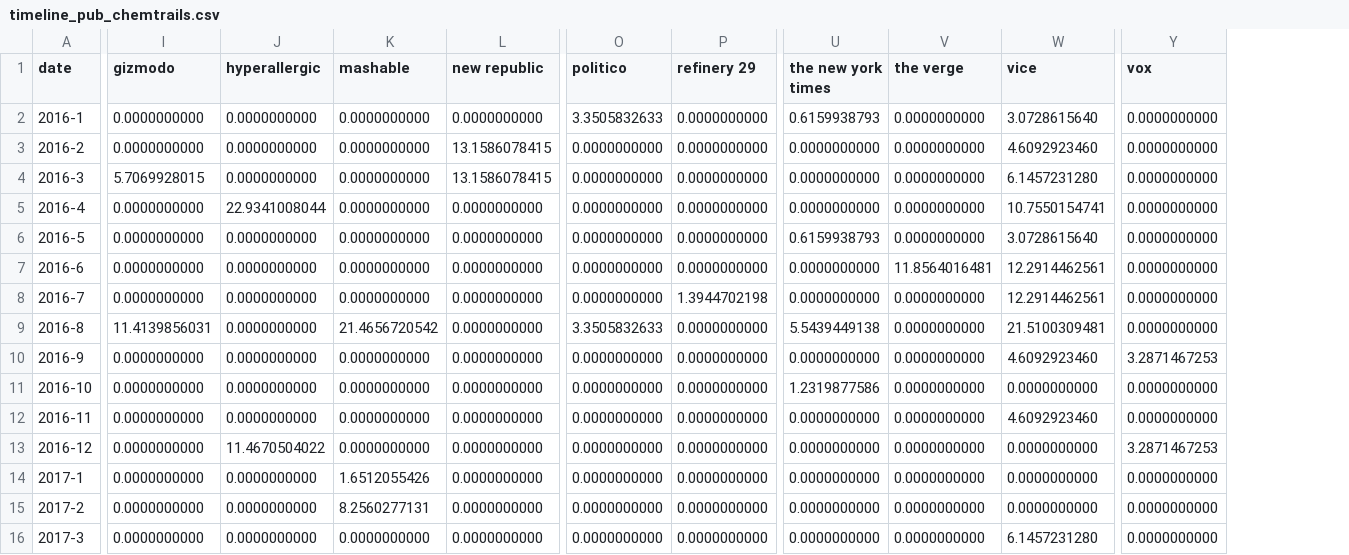
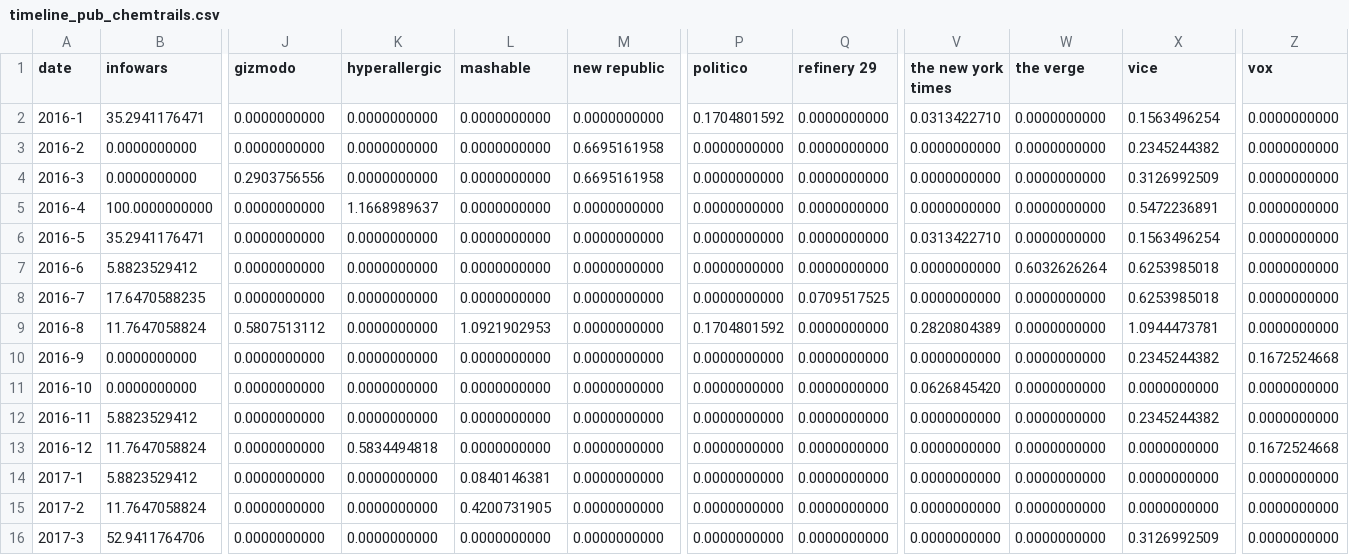
Before and after one commit to com-480-data-visualization/project-2023-ijustvizzed, a CSV file: website/assets/data/timeline_pub_chemtrails.csv, drawn as a sheet; only a part is shown, gaps mark what is left out; addresses are those after the commit; the diff covers the shown part only; the diff names each change by its address in the sheet, - before the commit and + after, or states it on an @@ line.

```diff
--- a/website/assets/data/timeline_pub_chemtrails.csv
+++ b/website/assets/data/timeline_pub_chemtrails.csv
+column B (infowars), rows 2-16: 35.2941176471 | 0.0000000000 | 0.0000000000 | 100.0000000000 | 35.2941176471 | 5.8823529412 | 17.6470588235 | 11.7647058824 | 0.0000000000 | 0.0000000000 | 5.8823529412 | 11.7647058824 | 5.8823529412 | 11.7647058824 | 52.9411764706
-P2 (politico): 3.3505832633
+P2 (politico): 0.1704801592
-V2 (the new york times): 0.6159938793
+V2 (the new york times): 0.0313422710
-X2 (vice): 3.0728615640
+X2 (vice): 0.1563496254
-M3:M4 (new republic): 13.1586078415
+M3:M4 (new republic): 0.6695161958
-X3 (vice): 4.6092923460
+X3 (vice): 0.2345244382
-J4 (gizmodo): 5.7069928015
+J4 (gizmodo): 0.2903756556
-X4 (vice): 6.1457231280
+X4 (vice): 0.3126992509
-K5 (hyperallergic): 22.9341008044
+K5 (hyperallergic): 1.1668989637
-X5 (vice): 10.7550154741
+X5 (vice): 0.5472236891
-V6 (the new york times): 0.6159938793
+V6 (the new york times): 0.0313422710
-X6 (vice): 3.0728615640
+X6 (vice): 0.1563496254
-W7 (the verge): 11.8564016481
+W7 (the verge): 0.6032626264
-X7:X8 (vice): 12.2914462561
+X7:X8 (vice): 0.6253985018
-Q8 (refinery 29): 1.3944702198
+Q8 (refinery 29): 0.0709517525
-J9 (gizmodo): 11.4139856031
+J9 (gizmodo): 0.5807513112
-L9 (mashable): 21.4656720542
+L9 (mashable): 1.0921902953
-P9 (politico): 3.3505832633
+P9 (politico): 0.1704801592
-V9 (the new york times): 5.5439449138
+V9 (the new york times): 0.2820804389
-X9 (vice): 21.5100309481
+X9 (vice): 1.0944473781
-X10 (vice): 4.6092923460
+X10 (vice): 0.2345244382
-Z10 (vox): 3.2871467253
+Z10 (vox): 0.1672524668
-V11 (the new york times): 1.2319877586
+V11 (the new york times): 0.0626845420
-X12 (vice): 4.6092923460
+X12 (vice): 0.2345244382
-K13 (hyperallergic): 11.4670504022
+K13 (hyperallergic): 0.5834494818
-Z13 (vox): 3.2871467253
+Z13 (vox): 0.1672524668
-L14 (mashable): 1.6512055426
+L14 (mashable): 0.0840146381
-L15 (mashable): 8.2560277131
+L15 (mashable): 0.4200731905
-X16 (vice): 6.1457231280
+X16 (vice): 0.3126992509
```
Also changed, not shown: 79 edited cells elsewhere in this file, website/assets/data/timeline_pub_coronavirus.csv, website/assets/data/timeline_pub_jews.csv, 13 other files.
